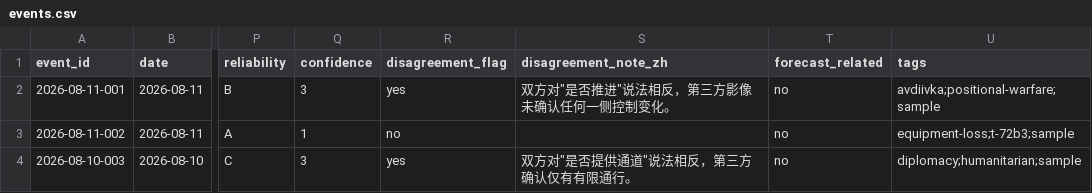
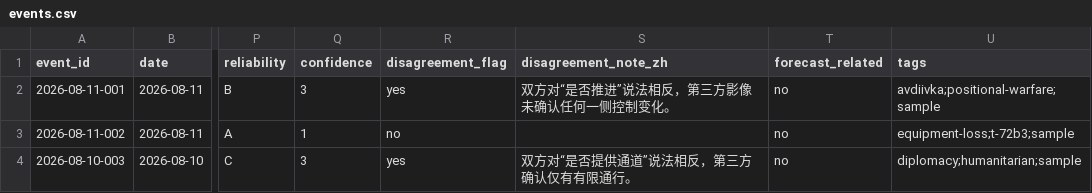
Before and after one commit to GTX950L/russia-ukraine-intel, a CSV file: data/master/events.csv, drawn as a sheet; only a part is shown, gaps mark what is left out; the diff names each change by its address in the sheet, - before the commit and + after, or states it on an @@ line.

```diff
--- a/data/master/events.csv
+++ b/data/master/events.csv
-S2 (disagreement_note_zh): 双方对"是否推进"说法相反，第三方影像未确认任何一侧控制变化。
+S2 (disagreement_note_zh): 双方对“是否推进”说法相反，第三方影像未确认任何一侧控制变化。
-S4 (disagreement_note_zh): 双方对"是否提供通道"说法相反，第三方确认仅有有限通行。
+S4 (disagreement_note_zh): 双方对“是否提供通道”说法相反，第三方确认仅有有限通行。
```
Also changed, not shown: 6 other files.
